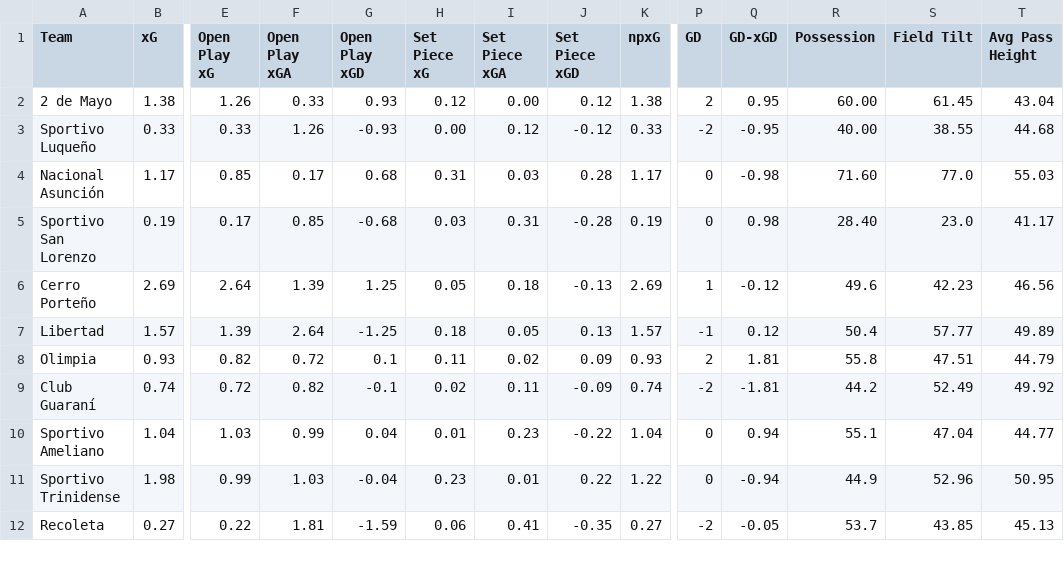
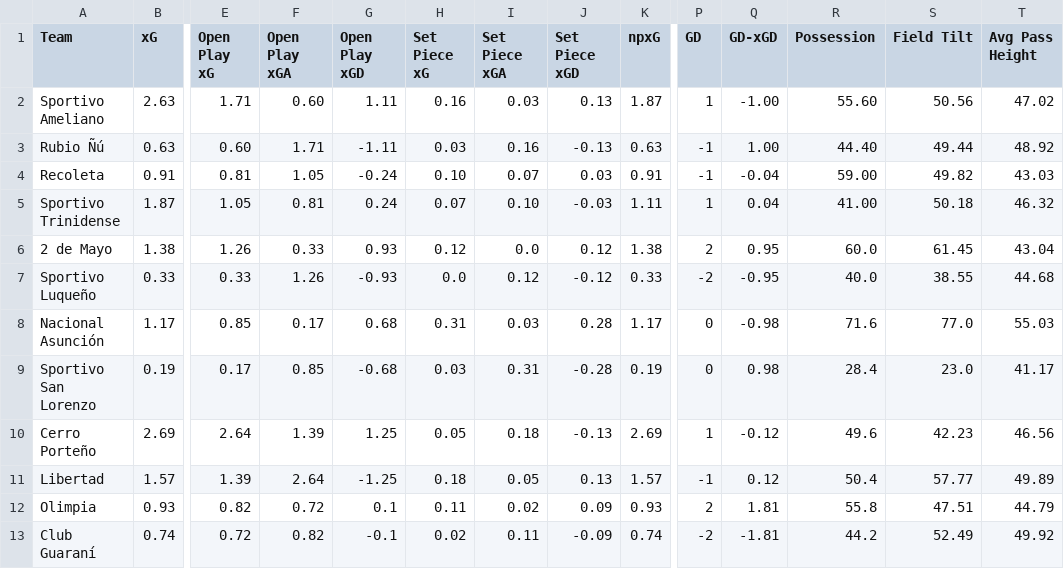
Before and after one commit to emrahderel/Post_Match_App, a CSV file: Stat_Files/Paraguayan Division Profesional 2026.csv, drawn as a sheet; only a part is shown, gaps mark what is left out; the shorter side is filled out with more unchanged rows; addresses are those after the commit; rows hold the shown columns only; the diff names each change by its address in the sheet, - before the commit and + after, or states it on an @@ line.

```diff
--- a/Stat_Files/Paraguayan Division Profesional 2026.csv
+++ b/Stat_Files/Paraguayan Division Profesional 2026.csv
+row 2: Sportivo Ameliano | 2.63 | 1.71 | 0.60 | 1.11 | 0.16 | 0.03 | 0.13 | 1.87 | 1 | -1.00 | 55.60 | 50.56 | 47.02
+row 3: Rubio Ñú | 0.63 | 0.60 | 1.71 | -1.11 | 0.03 | 0.16 | -0.13 | 0.63 | -1 | 1.00 | 44.40 | 49.44 | 48.92
+row 4: Recoleta | 0.91 | 0.81 | 1.05 | -0.24 | 0.10 | 0.07 | 0.03 | 0.91 | -1 | -0.04 | 59.00 | 49.82 | 43.03
+row 5: Sportivo Trinidense | 1.87 | 1.05 | 0.81 | 0.24 | 0.07 | 0.10 | -0.03 | 1.11 | 1 | 0.04 | 41.00 | 50.18 | 46.32
-I6 (Set Piece xGA): 0.00
+I6 (Set Piece xGA): 0.0
-R6 (Possession): 60.00
+R6 (Possession): 60.0
-H7 (Set Piece xG): 0.00
+H7 (Set Piece xG): 0.0
-R7 (Possession): 40.00
+R7 (Possession): 40.0
-R8 (Possession): 71.60
+R8 (Possession): 71.6
-R9 (Possession): 28.40
+R9 (Possession): 28.4
```
Also changed, not shown: Stat_Files/Colombian Primera A 2026.csv, Stat_Files/Liga Profesional Argentina 2026.csv, 33 other files.
